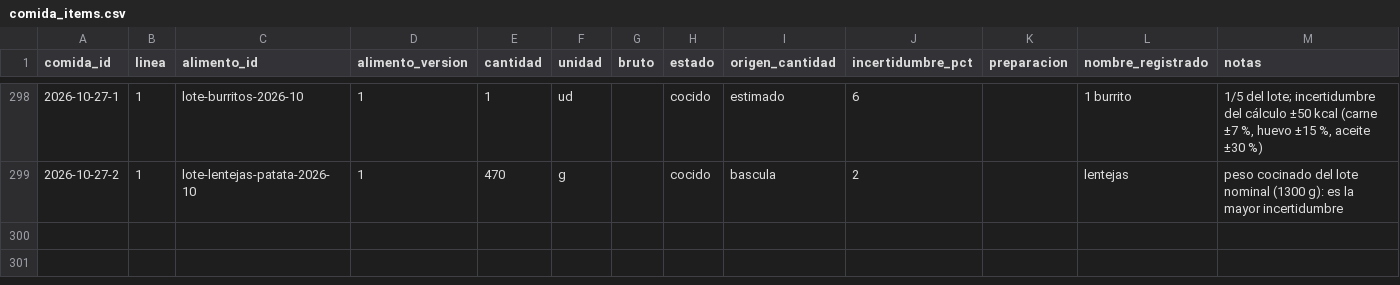
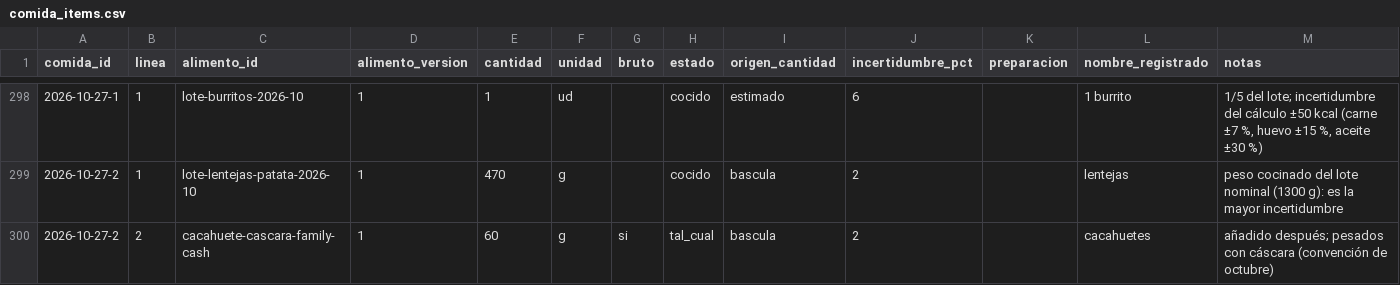
Before and after one commit to DreiSup/salud, a CSV file: datos/comida_items.csv, drawn as a sheet; only a part is shown, gaps mark what is left out.

```diff
--- a/datos/comida_items.csv
+++ b/datos/comida_items.csv
@@ -299 +299,2 @@ comida_id,linea,alimento_id,alimento_version,cantidad,unidad,bruto,estado,origen
 2026-10-27-2,1,lote-lentejas-patata-2026-10,1,470,g,,cocido,bascula,2,,lentejas,peso cocinado del lote nominal (1300 g): es la mayor incertidumbre
+2026-10-27-2,2,cacahuete-cascara-family-cash,1,60,g,si,tal_cual,bascula,2,,cacahuetes,"añadido después; pesados con cáscara (convención de octubre)"
```
Also changed, not shown: datos/comidas.csv.
